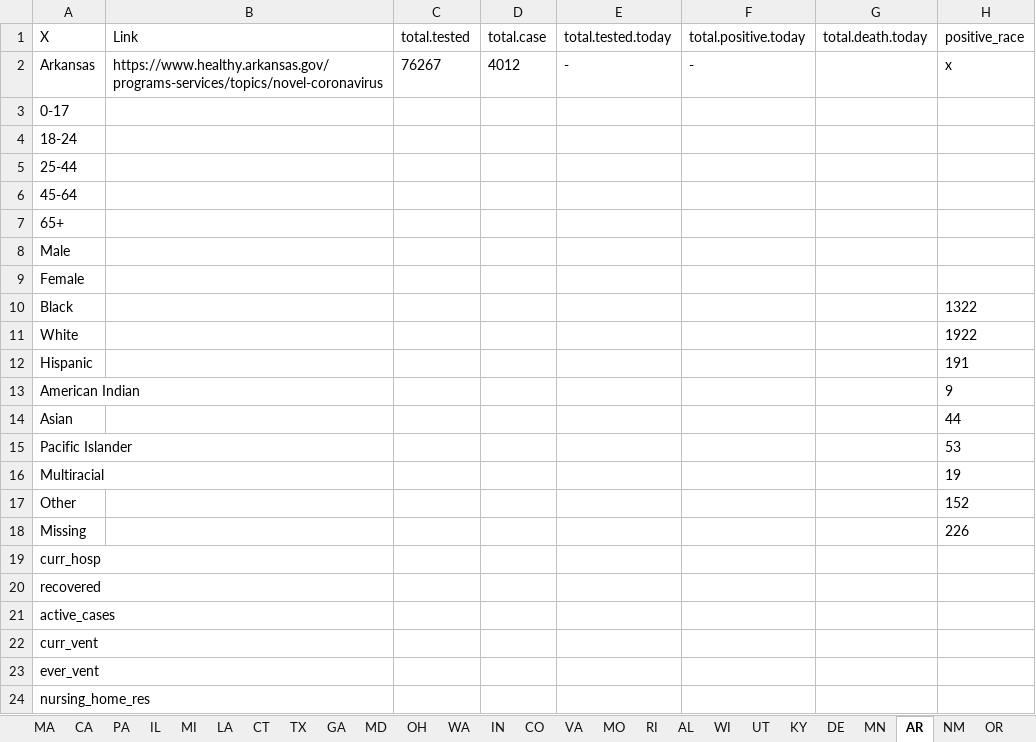
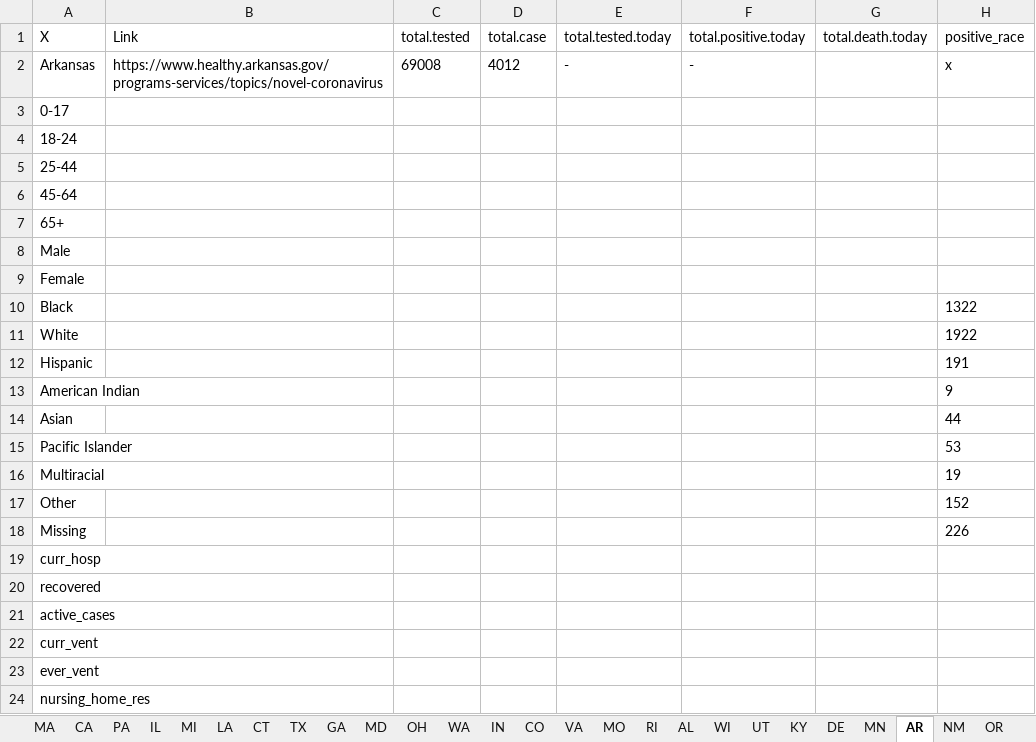
Before and after one commit to therandomwa/covid_us_states_tracking, an Excel workbook: Data/data_2020-05-10.xlsx, sheet AR, drawn as a sheet; only a part is shown; values as stored, in another font and other column widths than the file's, no borders; the diff names each change by its address in the sheet, - before the commit and + after, or states it on an @@ line.

```diff
--- a/Data/data_2020-05-10.xlsx (sheet AR)
+++ b/Data/data_2020-05-10.xlsx (sheet AR)
-C2 (total.tested): 76267
+C2 (total.tested): 69008
```
Also changed, not shown: sheet WI.
